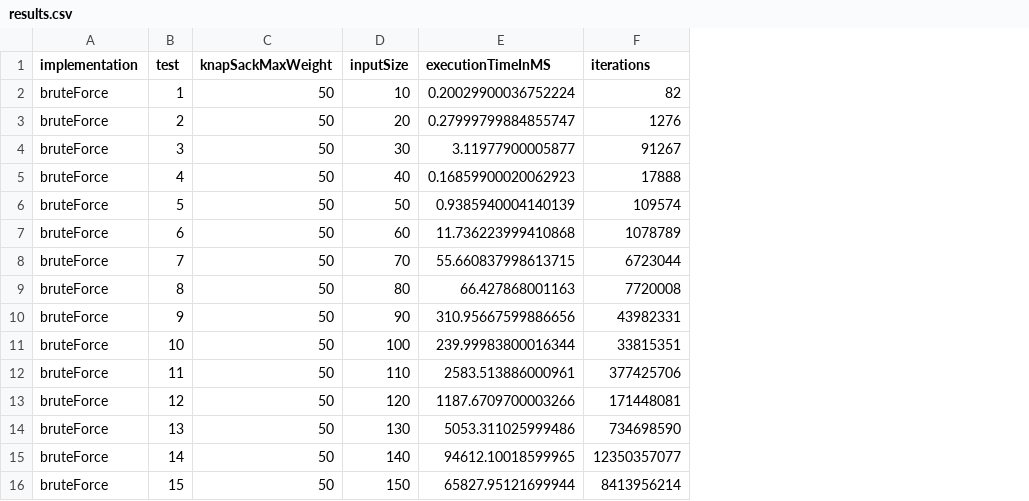
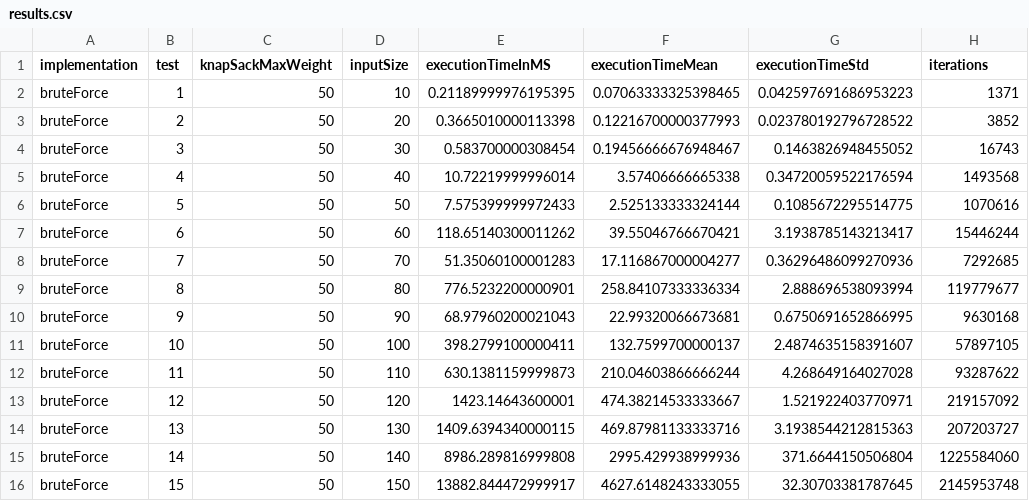
Before and after one commit to marechal-dev/Knapsack-Problem, a CSV file: results.csv, drawn as a sheet; only a part is shown; addresses are those after the commit; the diff covers the shown part only; the diff names each change by its address in the sheet, - before the commit and + after, or states it on an @@ line.

```diff
--- a/results.csv
+++ b/results.csv
+column F (executionTimeMean), rows 2-16: 0.07063333325398465 | 0.12216700000377993 | 0.19456666676948467 | 3.57406666665338 | 2.525133333324144 | 39.55046766670421 | 17.116867000004277 | 258.84107333336334 | 22.99320066673681 | 132.7599700000137 | 210.04603866666244 | 474.38214533333667 | 469.87981133333716 | 2995.429938999936 | 4627.6148243333055
+column G (executionTimeStd), rows 2-16: 0.042597691686953223 | 0.023780192796728522 | 0.1463826948455052 | 0.34720059522176594 | 0.1085672295514775 | 3.1938785143213417 | 0.36296486099270936 | 2.888696538093994 | 0.6750691652866995 | 2.4874635158391607 | 4.268649164027028 | 1.521922403770971 | 3.1938544212815363 | 371.6644150506804 | 32.30703381787645
-E2 (executionTimeInMS): 0.20029900036752224
+E2 (executionTimeInMS): 0.21189999976195395
-H2 (iterations): 82
+H2 (iterations): 1371
-E3 (executionTimeInMS): 0.27999799884855747
+E3 (executionTimeInMS): 0.3665010000113398
-H3 (iterations): 1276
+H3 (iterations): 3852
-E4 (executionTimeInMS): 3.11977900005877
+E4 (executionTimeInMS): 0.583700000308454
-H4 (iterations): 91267
+H4 (iterations): 16743
-E5 (executionTimeInMS): 0.16859900020062923
+E5 (executionTimeInMS): 10.72219999996014
-H5 (iterations): 17888
+H5 (iterations): 1493568
-E6 (executionTimeInMS): 0.9385940004140139
+E6 (executionTimeInMS): 7.575399999972433
-H6 (iterations): 109574
+H6 (iterations): 1070616
-E7 (executionTimeInMS): 11.736223999410868
+E7 (executionTimeInMS): 118.65140300011262
-H7 (iterations): 1078789
+H7 (iterations): 15446244
-E8 (executionTimeInMS): 55.660837998613715
+E8 (executionTimeInMS): 51.35060100001283
-H8 (iterations): 6723044
+H8 (iterations): 7292685
-E9 (executionTimeInMS): 66.427868001163
+E9 (executionTimeInMS): 776.5232200000901
-H9 (iterations): 7720008
+H9 (iterations): 119779677
-E10 (executionTimeInMS): 310.95667599886656
+E10 (executionTimeInMS): 68.97960200021043
-H10 (iterations): 43982331
+H10 (iterations): 9630168
-E11 (executionTimeInMS): 239.99983800016344
+E11 (executionTimeInMS): 398.2799100000411
-H11 (iterations): 33815351
+H11 (iterations): 57897105
-E12 (executionTimeInMS): 2583.513886000961
+E12 (executionTimeInMS): 630.1381159999873
-H12 (iterations): 377425706
+H12 (iterations): 93287622
-E13 (executionTimeInMS): 1187.6709700003266
+E13 (executionTimeInMS): 1423.14643600001
-H13 (iterations): 171448081
+H13 (iterations): 219157092
-E14 (executionTimeInMS): 5053.311025999486
+E14 (executionTimeInMS): 1409.6394340000115
-H14 (iterations): 734698590
+H14 (iterations): 207203727
-E15 (executionTimeInMS): 94612.10018599965
+E15 (executionTimeInMS): 8986.289816999808
-H15 (iterations): 12350357077
+H15 (iterations): 1225584060
-E16 (executionTimeInMS): 65827.95121699944
+E16 (executionTimeInMS): 13882.844472999917
-H16 (iterations): 8413956214
+H16 (iterations): 2145953748
```
Also changed, not shown: 59 edited cells elsewhere in this file, 4 other files.
